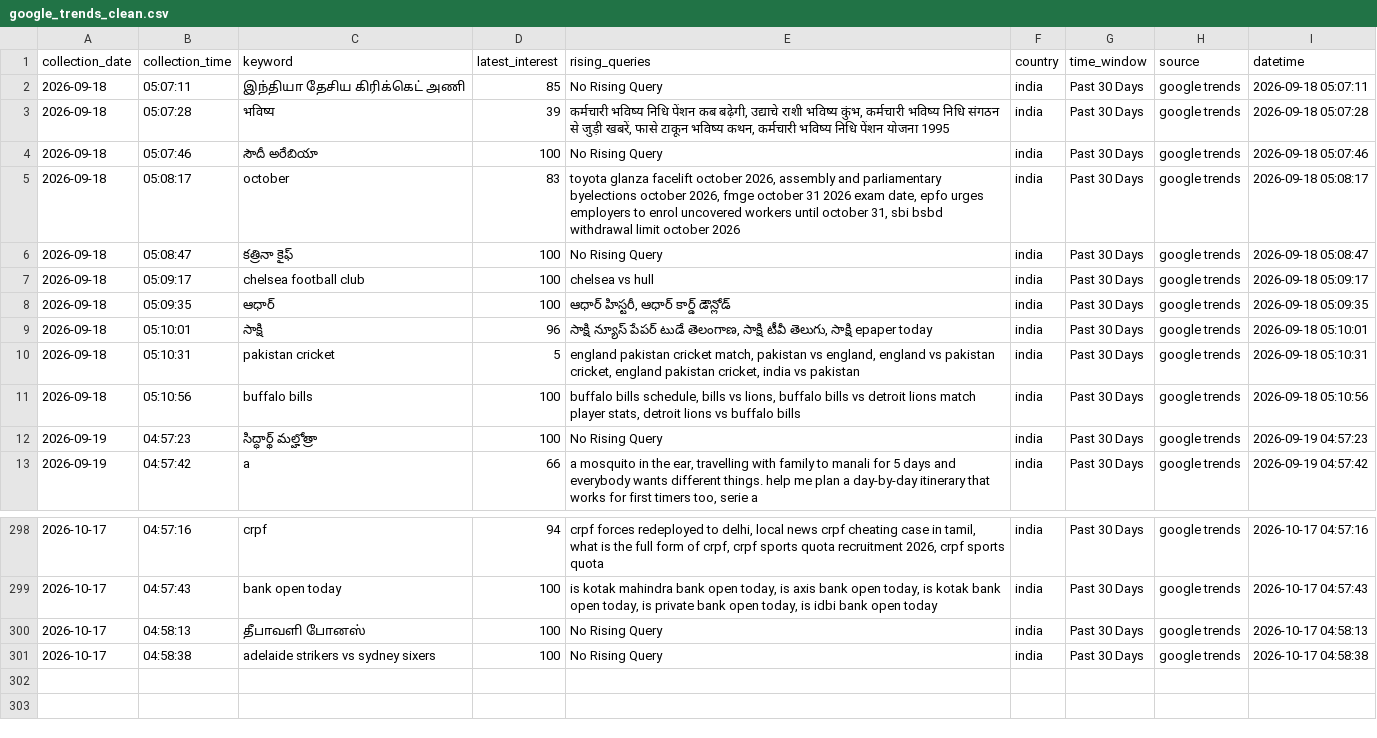
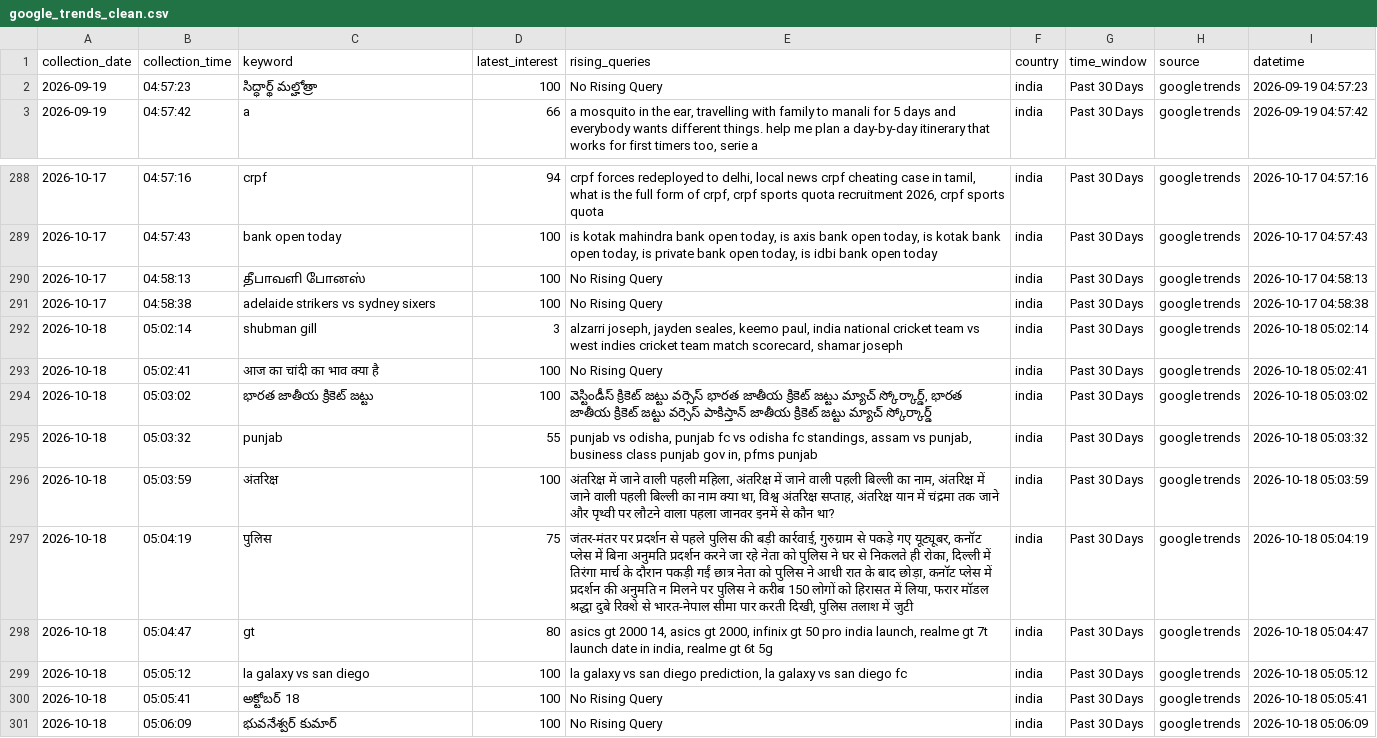
Before and after one commit to ank17a-5/India-Trend-Radar, a CSV file: data/cleaned/google_trends_clean.csv, drawn as a sheet; only a part is shown, gaps mark what is left out; removed rows and columns are numbered as before the commit, all else as after; the diff names each change by its address in the sheet, - before the commit and + after, or states it on an @@ line.

```diff
--- a/data/cleaned/google_trends_clean.csv
+++ b/data/cleaned/google_trends_clean.csv
-row 2: 2026-09-18 | 05:07:11 | இந்தியா தேசிய கிரிக்கெட் அணி | 85 | No Rising Query | india | Past 30 Days | google trends | 2026-09-18 05:07:11
-row 3: 2026-09-18 | 05:07:28 | भविष्य | 39 | कर्मचारी भविष्य निधि पेंशन कब बढ़ेगी, उद्याचे राशी भविष्य कुंभ, कर्मचारी भविष्य निधि संगठन से जुड़ी खबरें, फासे टाकून भविष्य कथन, कर्मचारी भविष्य निधि पेंशन योजना 1995 | india | Past 30 Days | google trends | 2026-09-18 05:07:28
-row 4: 2026-09-18 | 05:07:46 | సౌదీ అరేబియా | 100 | No Rising Query | india | Past 30 Days | google trends | 2026-09-18 05:07:46
-row 5: 2026-09-18 | 05:08:17 | october | 83 | toyota glanza facelift october 2026, assembly and parliamentary byelections october 2026, fmge october 31 2026 exam date, epfo urges employers to enrol uncovered workers until october 31, sbi bsbd withdrawal limit october 2026 | india | Past 30 Days | google trends | 2026-09-18 05:08:17
-row 6: 2026-09-18 | 05:08:47 | కత్రినా కైఫ్ | 100 | No Rising Query | india | Past 30 Days | google trends | 2026-09-18 05:08:47
-row 7: 2026-09-18 | 05:09:17 | chelsea football club | 100 | chelsea vs hull | india | Past 30 Days | google trends | 2026-09-18 05:09:17
-row 8: 2026-09-18 | 05:09:35 | ఆధార్ | 100 | ఆధార్ హిస్టరీ, ఆధార్ కార్డ్ డౌన్లోడ్ | india | Past 30 Days | google trends | 2026-09-18 05:09:35
-row 9: 2026-09-18 | 05:10:01 | సాక్షి | 96 | సాక్షి న్యూస్ పేపర్ టుడే తెలంగాణ, సాక్షి టీవీ తెలుగు, సాక్షి epaper today | india | Past 30 Days | google trends | 2026-09-18 05:10:01
-row 10: 2026-09-18 | 05:10:31 | pakistan cricket | 5 | england pakistan cricket match, pakistan vs england, england vs pakistan cricket, england pakistan cricket, india vs pakistan | india | Past 30 Days | google trends | 2026-09-18 05:10:31
-row 11: 2026-09-18 | 05:10:56 | buffalo bills | 100 | buffalo bills schedule, bills vs lions, buffalo bills vs detroit lions match player stats, detroit lions vs buffalo bills | india | Past 30 Days | google trends | 2026-09-18 05:10:56
+row 292: 2026-10-18 | 05:02:14 | shubman gill | 3 | alzarri joseph, jayden seales, keemo paul, india national cricket team vs west indies cricket team match scorecard, shamar joseph | india | Past 30 Days | google trends | 2026-10-18 05:02:14
+row 293: 2026-10-18 | 05:02:41 | आज का चांदी का भाव क्या है | 100 | No Rising Query | india | Past 30 Days | google trends | 2026-10-18 05:02:41
+row 294: 2026-10-18 | 05:03:02 | భారత జాతీయ క్రికెట్ జట్టు | 100 | వెస్టిండీస్ క్రికెట్ జట్టు వర్సెస్ భారత జాతీయ క్రికెట్ జట్టు మ్యాచ్ స్కోర్కార్డ్, భారత జాతీయ క్రికెట్ జట్టు వర్సెస్ పాకిస్తాన్ జాతీయ క్రికెట్ జట్టు మ్యాచ్ స్కోర్కార్డ్ | india | Past 30 Days | google trends | 2026-10-18 05:03:02
+row 295: 2026-10-18 | 05:03:32 | punjab | 55 | punjab vs odisha, punjab fc vs odisha fc standings, assam vs punjab, business class punjab gov in, pfms punjab | india | Past 30 Days | google trends | 2026-10-18 05:03:32
+row 296: 2026-10-18 | 05:03:59 | अंतरिक्ष | 100 | अंतरिक्ष में जाने वाली पहली महिला, अंतरिक्ष में जाने वाली पहली बिल्ली का नाम, अंतरिक्ष में जाने वाली पहली बिल्ली का नाम क्या था, विश्व अंतरिक्ष सप्ताह, अंतरिक्ष यान में चंद्रमा तक जाने और पृथ्वी पर लौटने वाला पहला जानवर इनमें से कौन था? | india | Past 30 Days | google trends | 2026-10-18 05:03:59
+row 297: 2026-10-18 | 05:04:19 | पुलिस | 75 | जंतर-मंतर पर प्रदर्शन से पहले पुलिस की बड़ी कार्रवाई, गुरुग्राम से पकड़े गए यूट्यूबर, कनॉट प्लेस में बिना अनुमति प्रदर्शन करने जा रहे नेता को पुलिस ने घर से निकलते ही रोका, दिल्ली में तिरंगा मार्च के दौरान पकड़ी गईं छात्र नेता को पुलिस ने आधी रात के बाद छोड़ा, कनॉट प्लेस में प्रदर्शन की अनुमति न मिलने पर पुलिस ने करीब 150 लोगों को हिरासत में लिया, फरार मॉडल श्रद्धा दुबे रिक्शे से भारत-नेपाल सीमा पार करती दिखी, पुलिस तलाश में जुटी | india | Past 30 Days | google trends | 2026-10-18 05:04:19
+row 298: 2026-10-18 | 05:04:47 | gt | 80 | asics gt 2000 14, asics gt 2000, infinix gt 50 pro india launch, realme gt 7t launch date in india, realme gt 6t 5g | india | Past 30 Days | google trends | 2026-10-18 05:04:47
+row 299: 2026-10-18 | 05:05:12 | la galaxy vs san diego | 100 | la galaxy vs san diego prediction, la galaxy vs san diego fc | india | Past 30 Days | google trends | 2026-10-18 05:05:12
+row 300: 2026-10-18 | 05:05:41 | అక్టోబర్ 18 | 100 | No Rising Query | india | Past 30 Days | google trends | 2026-10-18 05:05:41
+row 301: 2026-10-18 | 05:06:09 | భువనేశ్వర్ కుమార్ | 100 | No Rising Query | india | Past 30 Days | google trends | 2026-10-18 05:06:09
```
Also changed, not shown: data/predictions/prophet_predictions.csv, data/predictions/virality_predictions.csv, 16 other files.
